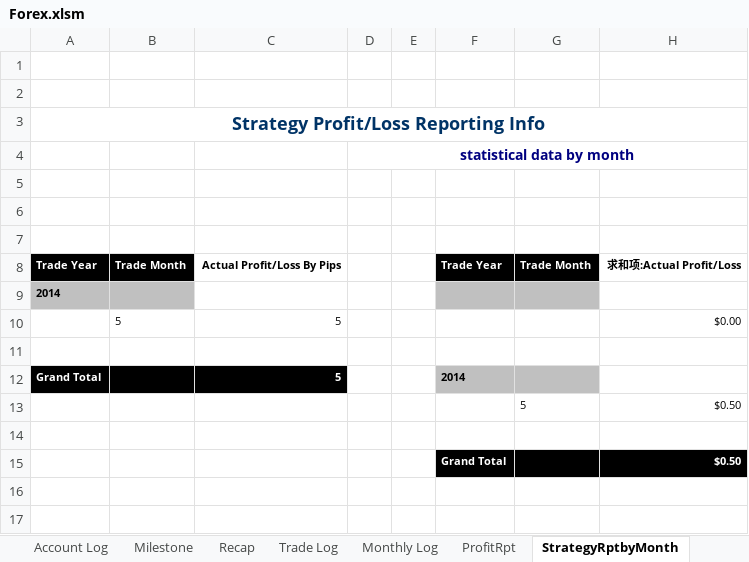
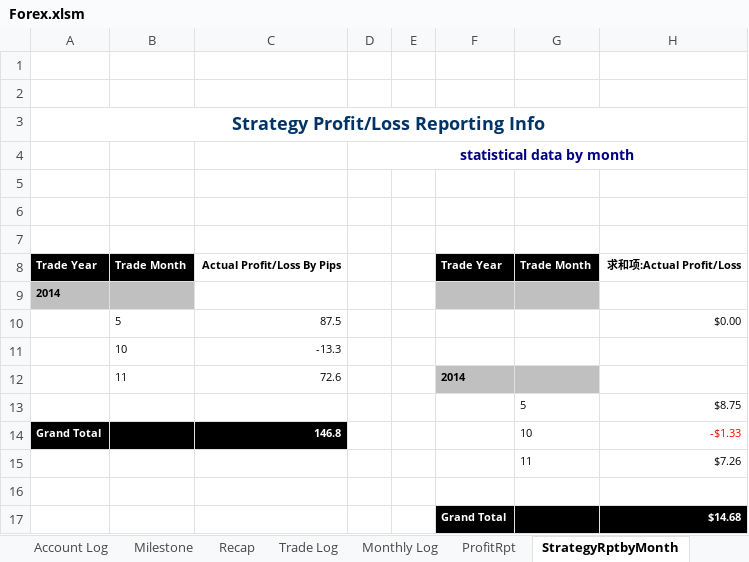
Before and after one commit to vlan99/Trading, an Excel workbook: Forex.xlsm, sheet StrategyRptbyMonth, drawn as a sheet; values as stored, in another font and other column widths than the file's, no borders; charts and pictures not drawn; removed rows and columns are numbered as before the commit, all else as after; the diff names each change by its address in the sheet, - before the commit and + after, or states it on an @@ line.

```diff
--- a/Forex.xlsm (sheet StrategyRptbyMonth)
+++ b/Forex.xlsm (sheet StrategyRptbyMonth)
-C10: 5
+C10: 87.5
+row 11:  | 10 | -13.3
+row 12:  | 11 | 72.6 |  |  | 2014
+row 13:  |  |  |  |  |  | 5 | $8.75
+row 14: Grand Total |  | 146.8 |  |  |  | 10 | -$1.33
+row 15:  |  |  |  |  |  | 11 | $7.26
-row 12: Grand Total |  | 5 |  |  | 2014
-row 13:  |  |  |  |  |  | 5 | $0.50
-row 17: (empty)
+row 17:  |  |  |  |  | Grand Total |  | $14.68
-F17:H17 fill: none
+F17:H17 fill: #000000
-row 15:  |  |  |  |  | Grand Total |  | $0.50
```
Also changed, not shown: sheet Milestone, sheet Trade Log, sheet ProfitRpt, sheet StrategyRptbyYear, hidden cells, 1 other file.
